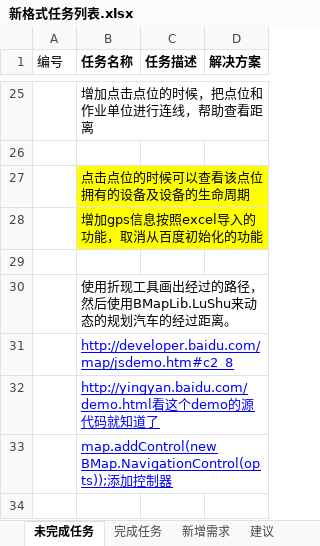
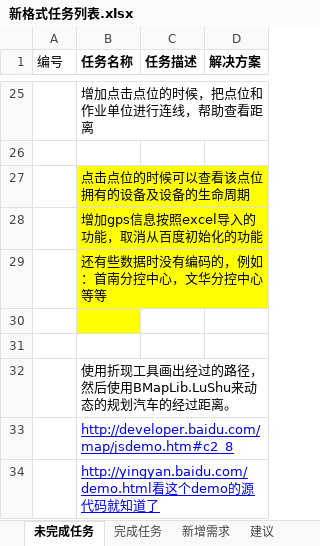
Before and after one commit to mawujun1234/leon1.0, an Excel workbook: ems/document/新格式任务列表.xlsx, sheet 未完成任务, drawn as a sheet; only a part is shown, gaps mark what is left out; the shorter side is filled out with more unchanged rows; values as stored, in another font and other column widths than the file's, no borders; the diff names each change by its address in the sheet, - before the commit and + after, or states it on an @@ line.

```diff
--- a/ems/document/新格式任务列表.xlsx (sheet 未完成任务)
+++ b/ems/document/新格式任务列表.xlsx (sheet 未完成任务)
+row 29:  | 还有些数据时没有编码的，例如：首南分控中心，文华分控中心等等
+row 30: (empty)
```
Also changed, not shown: 16 other files.
